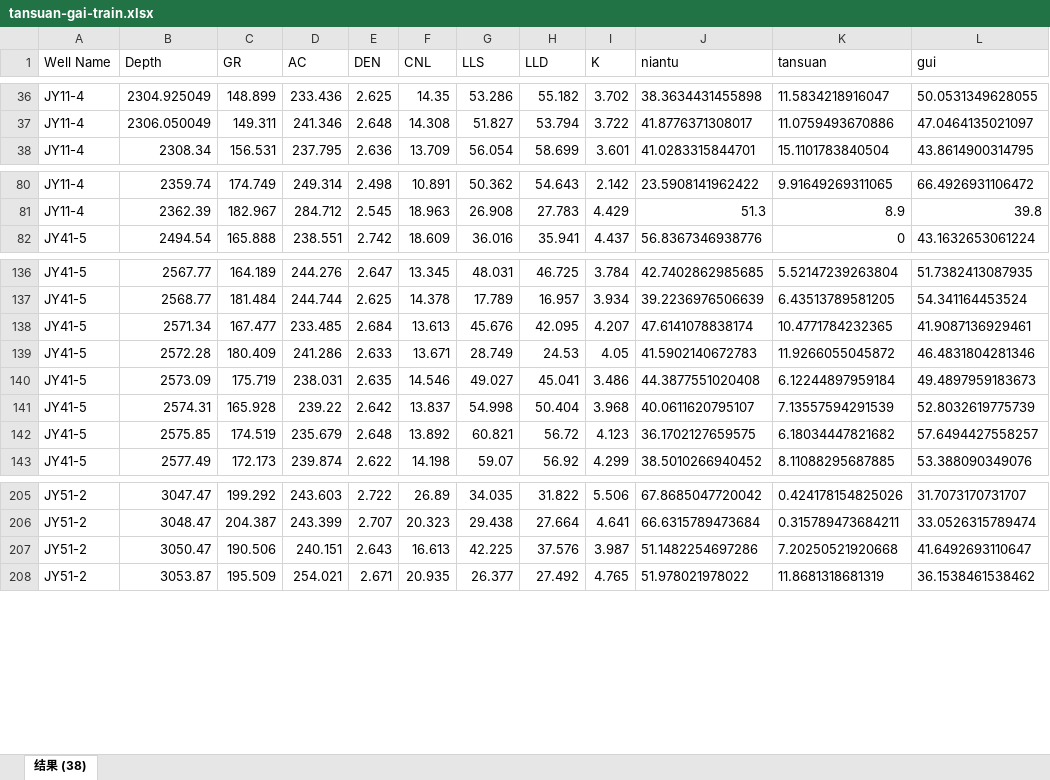
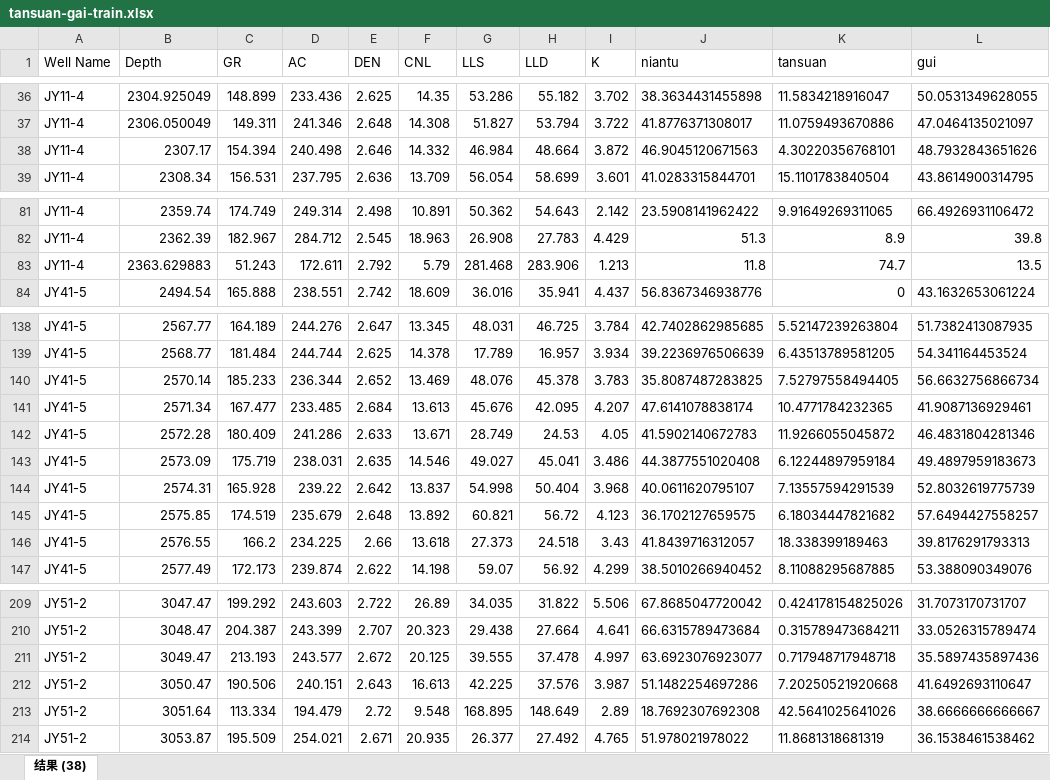
Before and after one commit to yanjin123789/jiaoshiba, an Excel workbook: tansuan-gai-train.xlsx, sheet 结果 (38), drawn as a sheet; only a part is shown, gaps mark what is left out; values as stored, in another font and other column widths than the file's, no borders; the diff covers the shown part only; the diff names each change by its address in the sheet, - before the commit and + after, or states it on an @@ line.

```diff
--- a/tansuan-gai-train.xlsx (sheet 结果 (38))
+++ b/tansuan-gai-train.xlsx (sheet 结果 (38))
+row 38: JY11-4 | 2307.17 | 154.394 | 240.498 | 2.646 | 14.332 | 46.984 | 48.664 | 3.872 | 46.9045120671563 | 4.30220356768101 | 48.7932843651626
+row 83: JY11-4 | 2363.629883 | 51.243 | 172.611 | 2.792 | 5.79 | 281.468 | 283.906 | 1.213 | 11.8 | 74.7 | 13.5
+row 140: JY41-5 | 2570.14 | 185.233 | 236.344 | 2.652 | 13.469 | 48.076 | 45.378 | 3.783 | 35.8087487283825 | 7.52797558494405 | 56.6632756866734
+row 146: JY41-5 | 2576.55 | 166.2 | 234.225 | 2.66 | 13.618 | 27.373 | 24.518 | 3.43 | 41.8439716312057 | 18.338399189463 | 39.8176291793313
+row 211: JY51-2 | 3049.47 | 213.193 | 243.577 | 2.672 | 20.125 | 39.555 | 37.478 | 4.997 | 63.6923076923077 | 0.717948717948718 | 35.5897435897436
+row 213: JY51-2 | 3051.64 | 113.334 | 194.479 | 2.72 | 9.548 | 168.895 | 148.649 | 2.89 | 18.7692307692308 | 42.5641025641026 | 38.6666666666667
```
Also changed, not shown: 2 added rows elsewhere in this sheet, tansuan-gai-train2.xlsx.
